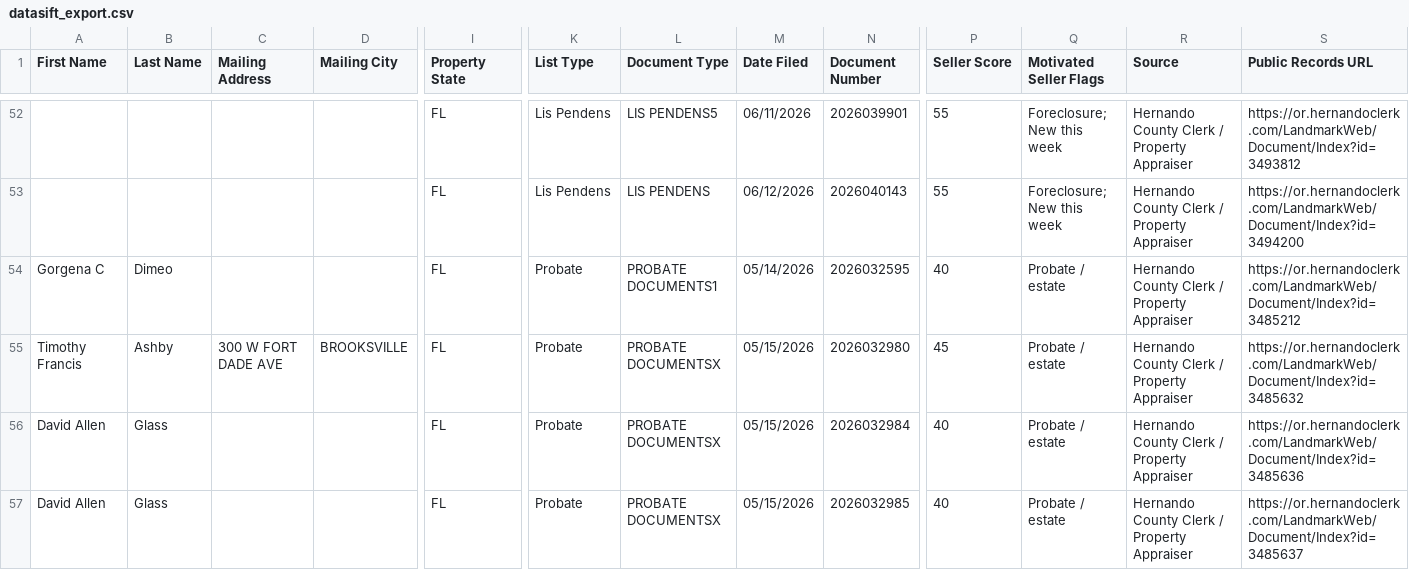
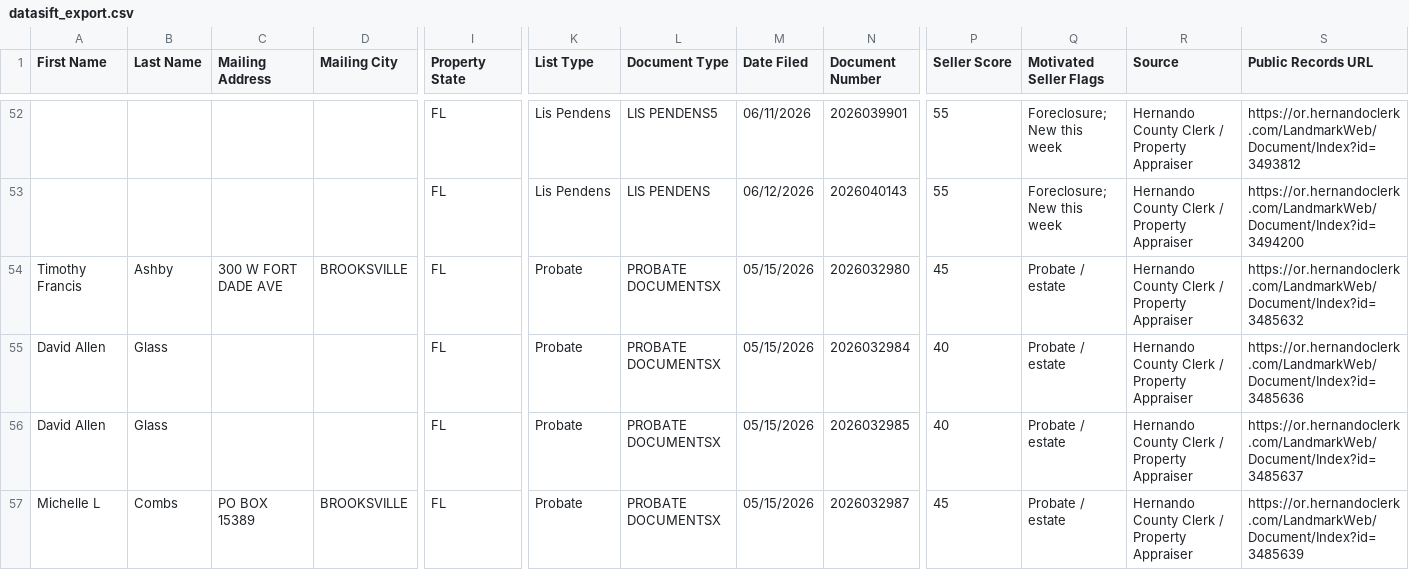
Before and after one commit to davidgunz13/hernando-lead-scraper, a CSV file: dashboard/datasift_export.csv, drawn as a sheet; only a part is shown, gaps mark what is left out; the shorter side is filled out with more unchanged rows; rows hold the shown columns only; the diff names each change by its address in the sheet, - before the commit and + after, or states it on an @@ line.

```diff
--- a/dashboard/datasift_export.csv
+++ b/dashboard/datasift_export.csv
-row 54: Gorgena C | Dimeo |  |  | FL | Probate | PROBATE DOCUMENTS1 | 05/14/2026 | 2026032595 | 40 | Probate / estate | Hernando County Clerk / Property Appraiser | https://or.hernandoclerk.com/LandmarkWeb/Document/Index?id=3485212
```
Also changed, not shown: data/datasift_export.csv, 2 other files.
